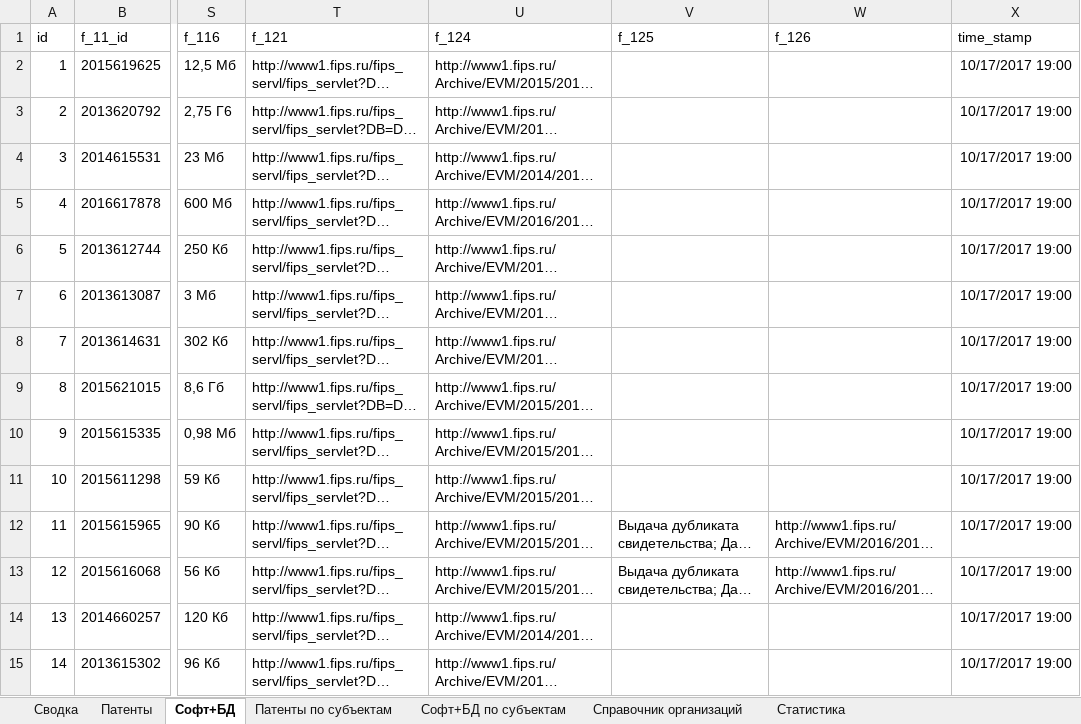
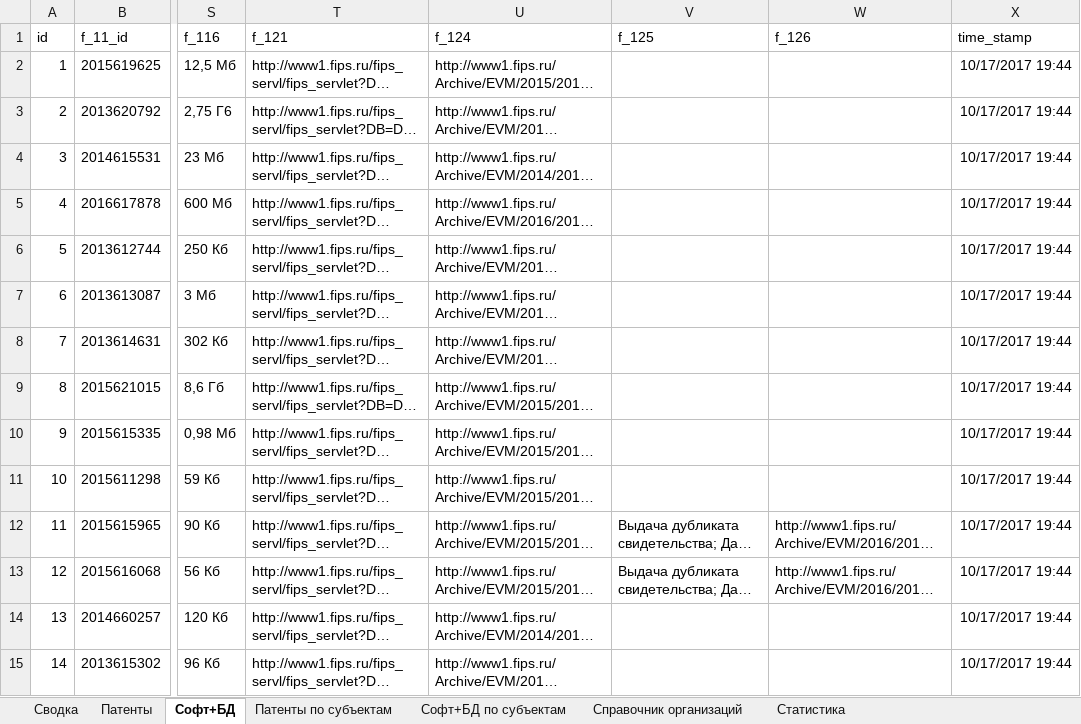
Before and after one commit to no4job/patent, an Excel workbook: fips/all_doc.xlsx, sheet Софт+БД, drawn as a sheet; only a part is shown, gaps mark what is left out; long unchanged cells end in …; values as stored, in another font and other column widths than the file's, no borders; table styles not drawn; the diff covers the shown part only; the diff names each change by its address in the sheet, - before the commit and + after, or states it on an @@ line.

```diff
--- a/fips/all_doc.xlsx (sheet Софт+БД)
+++ b/fips/all_doc.xlsx (sheet Софт+БД)
-X2:X15 (time_stamp): 10/17/2017 19:00
+X2:X15 (time_stamp): 10/17/2017 19:44
```
Also changed, not shown: 106 edited cells elsewhere in this sheet, sheet Патенты по субъектам, sheet Софт+БД по субъектам, sheet Сводка, sheet Статистика, sheet Справочник организаций, hidden cells, 3 other files.
